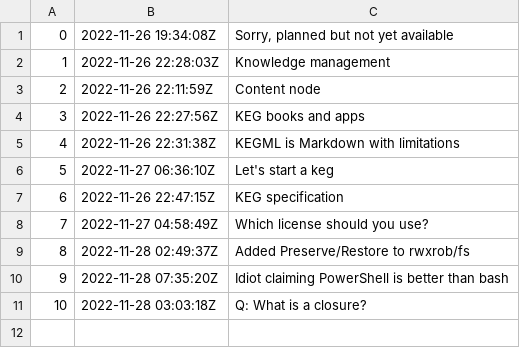
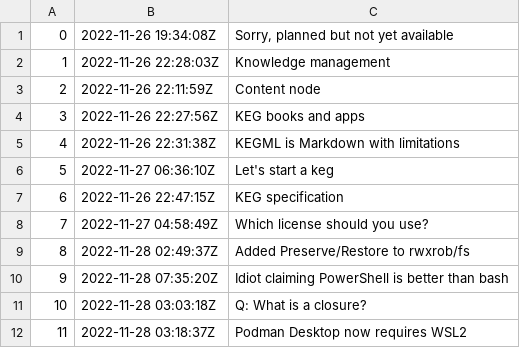
Before and after one commit to rwxrob/keg, a TSV file: docs/dex/nodes.tsv, drawn as a sheet.

Commit message:
Podman Desktop now requires WSL2

```diff
--- a/docs/dex/nodes.tsv
+++ b/docs/dex/nodes.tsv
@@ -11 +11,2 @@
 10	2022-11-28 03:03:18Z	Q: What is a closure?
+11	2022-11-28 03:18:37Z	Podman Desktop now requires WSL2
```
Also changed, not shown: 3 other files.
